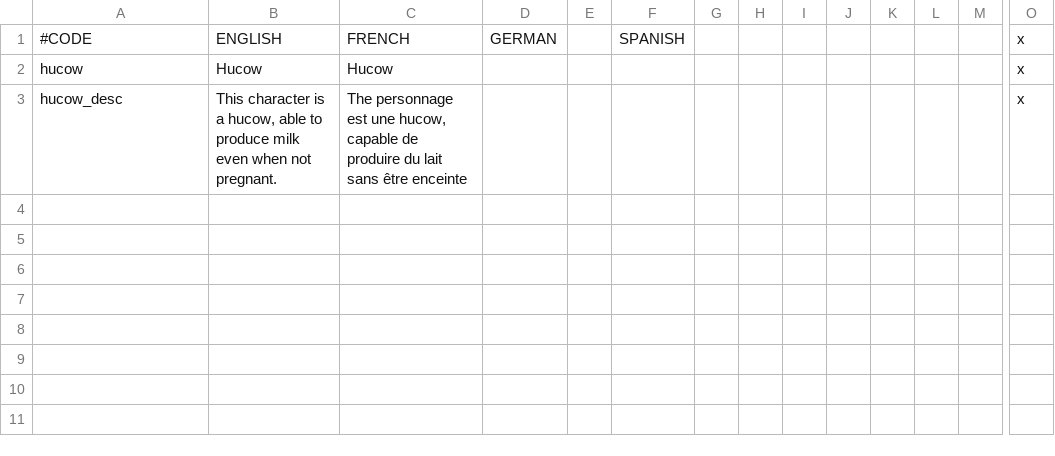
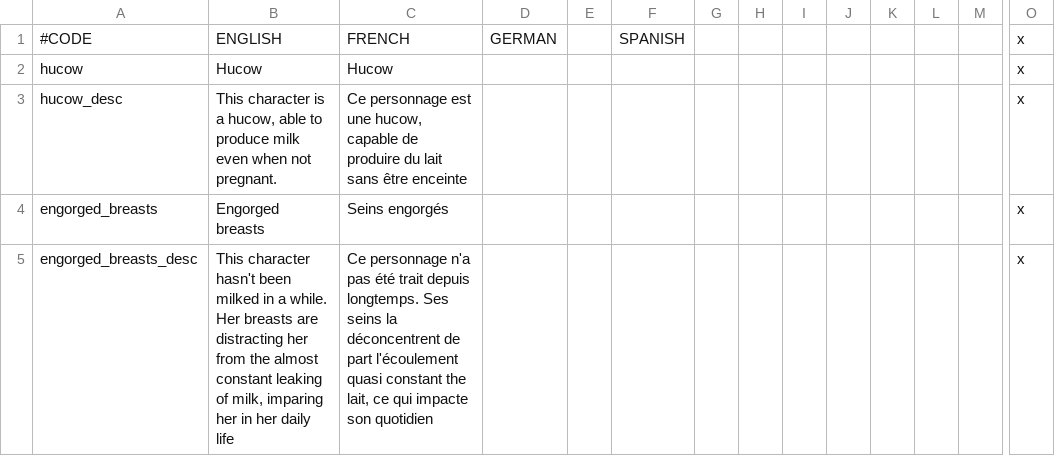
Before and after one commit to Triskelia/CKII-DWF-Crusader_Milk, a CSV file: Crusader Milk/localisation/dwcm_traits.csv, drawn as a sheet; only a part is shown, gaps mark what is left out; rows hold the shown columns only; the diff names each change by its address in the sheet, - before the commit and + after, or states it on an @@ line.

Commit message:
ADD Engorged breasts trait

```diff
--- a/Crusader Milk/localisation/dwcm_traits.csv
+++ b/Crusader Milk/localisation/dwcm_traits.csv
-C3: The personnage est…
+C3: Ce personnage est…
+row 4: engorged_breasts | Engorged breasts | Seins engorgés |  |  |  |  |  |  |  |  |  |  | x
+row 5: engorged_breasts_desc | This character hasn't been milked in a while. Her breasts are distracting her from the almost constant leaking of milk, imparing her in her daily life | Ce personnage n'a pas été trait depuis longtemps. Ses seins la déconcentrent de part l'écoulement quasi constant the lait, ce qui impacte son quotidien |  |  |  |  |  |  |  |  |  |  | x
```
Also changed, not shown: 3 other files.
